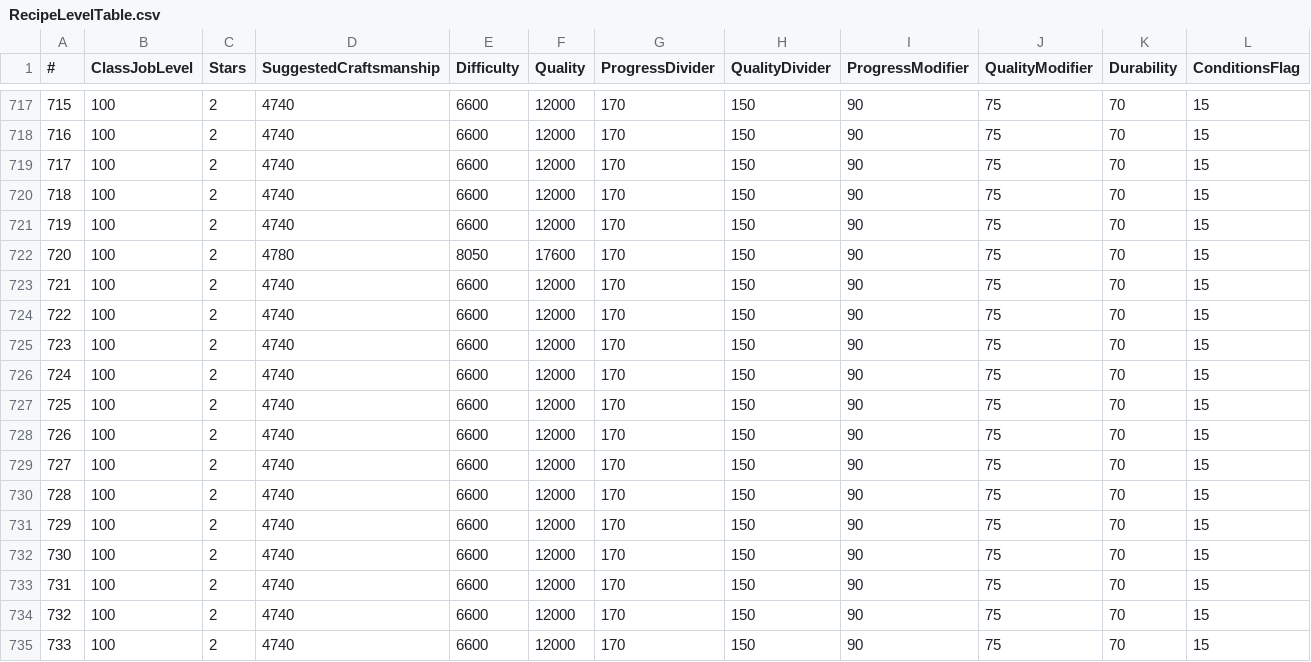
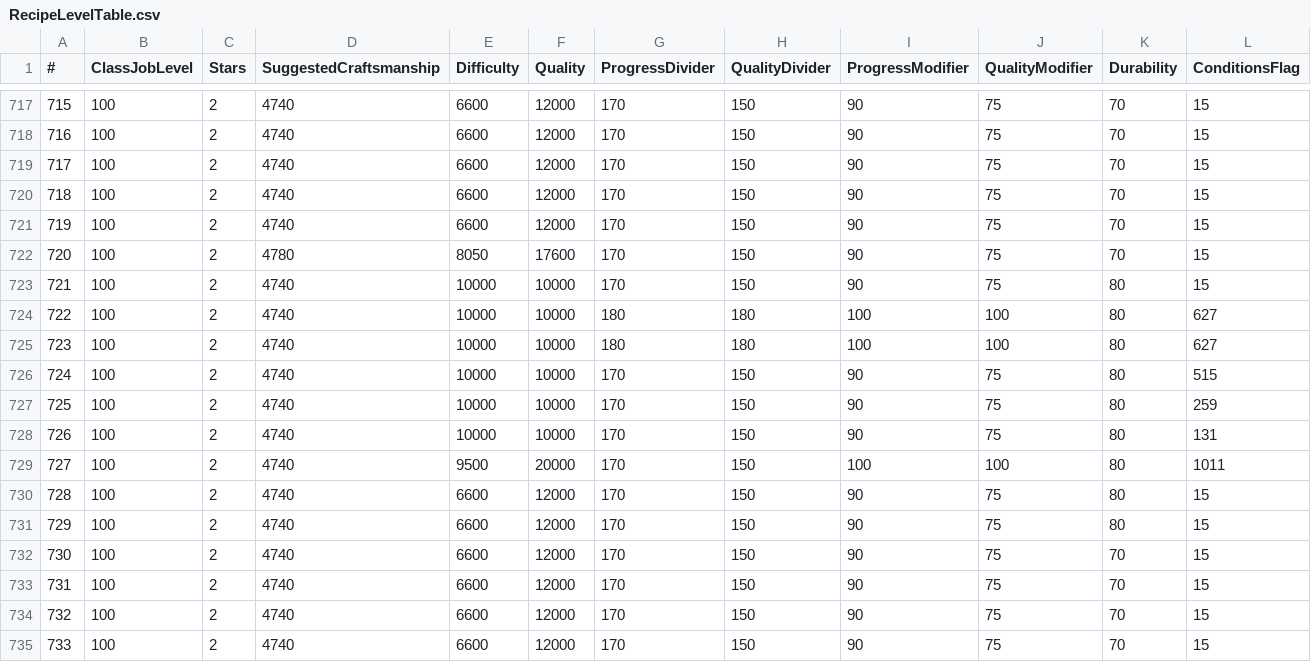
Before and after one commit to alostsock/craftingway_data, a CSV file: data/RecipeLevelTable.csv, drawn as a sheet; only a part is shown, gaps mark what is left out; the diff covers the shown part only.

```diff
--- a/data/RecipeLevelTable.csv
+++ b/data/RecipeLevelTable.csv
@@ -722,11 +722,11 @@
 720,100,2,4780,8050,17600,170,150,90,75,70,15
-721,100,2,4740,6600,12000,170,150,90,75,70,15
-722,100,2,4740,6600,12000,170,150,90,75,70,15
-723,100,2,4740,6600,12000,170,150,90,75,70,15
-724,100,2,4740,6600,12000,170,150,90,75,70,15
-725,100,2,4740,6600,12000,170,150,90,75,70,15
-726,100,2,4740,6600,12000,170,150,90,75,70,15
-727,100,2,4740,6600,12000,170,150,90,75,70,15
-728,100,2,4740,6600,12000,170,150,90,75,70,15
-729,100,2,4740,6600,12000,170,150,90,75,70,15
+721,100,2,4740,10000,10000,170,150,90,75,80,15
+722,100,2,4740,10000,10000,180,180,100,100,80,627
+723,100,2,4740,10000,10000,180,180,100,100,80,627
+724,100,2,4740,10000,10000,170,150,90,75,80,515
+725,100,2,4740,10000,10000,170,150,90,75,80,259
+726,100,2,4740,10000,10000,170,150,90,75,80,131
+727,100,2,4740,9500,20000,170,150,100,100,80,1011
+728,100,2,4740,6600,12000,170,150,90,75,80,15
+729,100,2,4740,6600,12000,170,150,90,75,80,15
 730,100,2,4740,6600,12000,170,150,90,75,70,15
```
Also changed, not shown: 103 edited cells elsewhere in this file, data/CraftAction.csv, data/ItemAction.csv, 10 other files.
